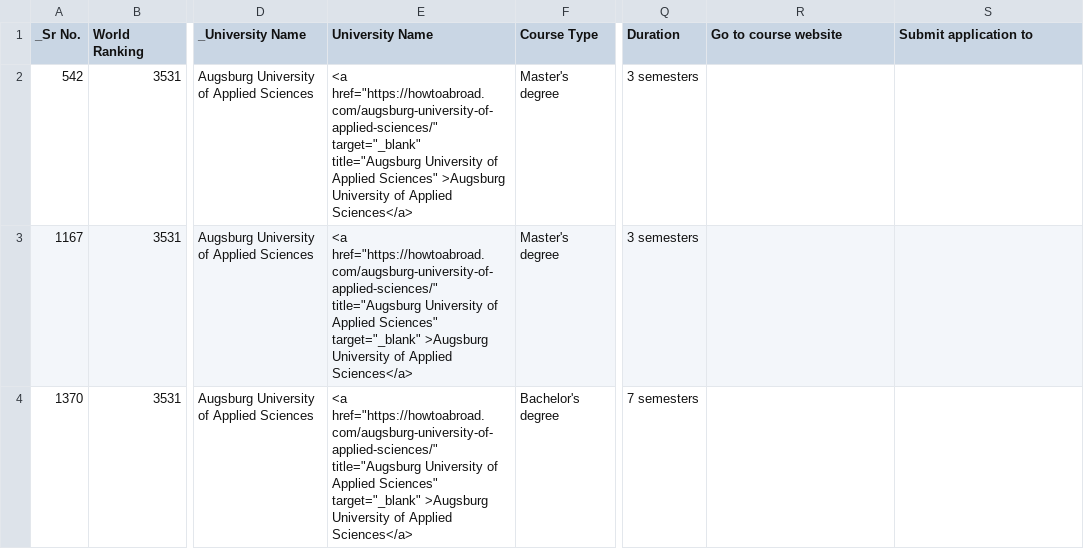
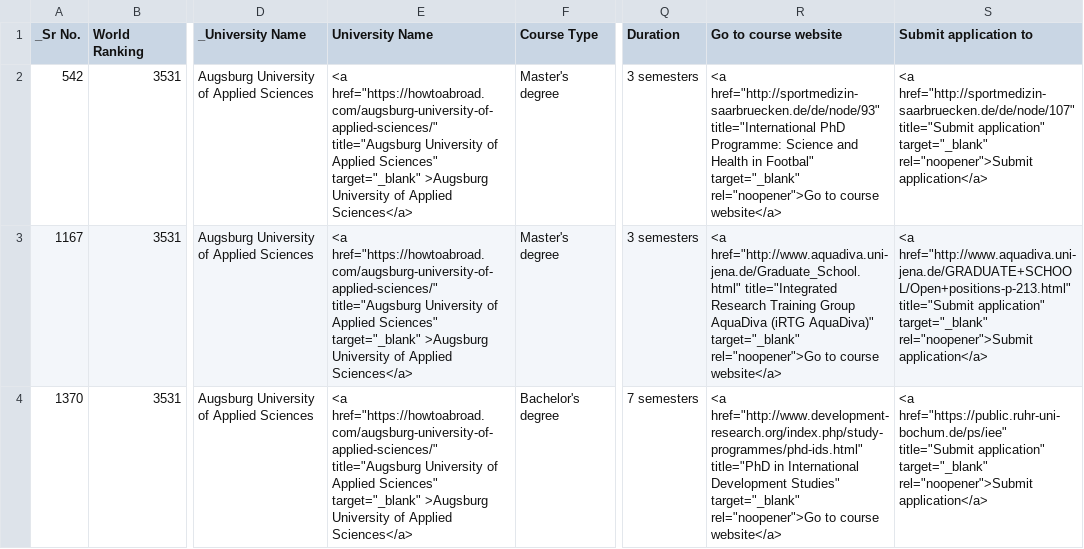
Before and after one commit to HowToAbroad/SearchPage-, a CSV file: Search-Table-code/minidata.csv, drawn as a sheet; only a part is shown, gaps mark what is left out; the diff names each change by its address in the sheet, - before the commit and + after, or states it on an @@ line.

```diff
--- a/Search-Table-code/minidata.csv
+++ b/Search-Table-code/minidata.csv
-E2 (University Name): <a href="https://howtoabroad.com/augsburg-university-of-applied-sciences/" target="_blank" title="Augsburg University of Applied Sciences" >Augsburg University…
+E2 (University Name): <a href="https://howtoabroad.com/augsburg-university-of-applied-sciences/" title="Augsburg University of Applied Sciences" target="_blank" >Augsburg University…
-R2 (Go to course website): (empty)
+R2 (Go to course website): <a href="http://sportmedizin-saarbruecken.de/de/node/93" title="International PhD Programme: Science and Health in Footbal" target="_blank" rel="noopener">Go to course website</a>
-S2 (Submit application to): (empty)
+S2 (Submit application to): <a href="http://sportmedizin-saarbruecken.de/de/node/107" title="Submit application" target="_blank" rel="noopener">Submit application</a>
-R3 (Go to course website): (empty)
+R3 (Go to course website): <a href="http://www.aquadiva.uni-jena.de/Graduate_School.html" title="Integrated Research Training Group AquaDiva (iRTG AquaDiva)" target="_blank" rel="noopener">Go to course website</a>
-S3 (Submit application to): (empty)
+S3 (Submit application to): <a href="http://www.aquadiva.uni-jena.de/GRADUATE+SCHOOL/Open+positions-p-213.html" title="Submit application" target="_blank" rel="noopener">Submit application</a>
-R4 (Go to course website): (empty)
+R4 (Go to course website): <a href="http://www.development-research.org/index.php/study-programmes/phd-ids.html" title="PhD in International Development Studies" target="_blank" rel="noopener">Go to course website</a>
-S4 (Submit application to): (empty)
+S4 (Submit application to): <a href="https://public.ruhr-uni-bochum.de/ps/iee" title="Submit application" target="_blank" rel="noopener">Submit application</a>
```
Also changed, not shown: 8 other files.
